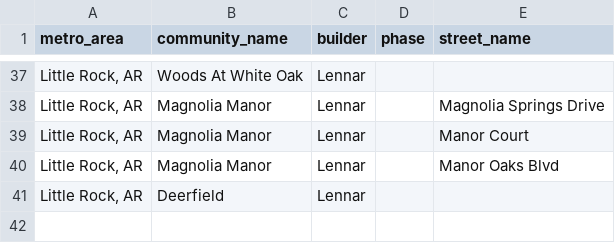
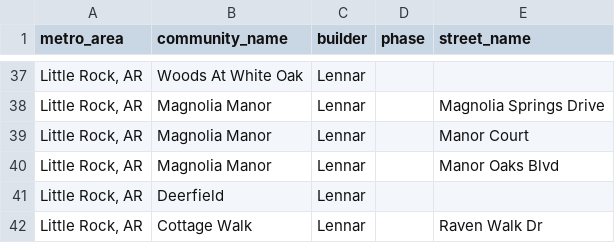
Before and after one commit to Shlomgo/rental-trial, a CSV file: output/little-rock-ar-communities.csv, drawn as a sheet; only a part is shown, gaps mark what is left out.

```diff
--- a/output/little-rock-ar-communities.csv
+++ b/output/little-rock-ar-communities.csv
@@ -41 +41,2 @@ metro_area,community_name,builder,phase,street_name
 "Little Rock, AR",Deerfield,Lennar,,
+"Little Rock, AR",Cottage Walk,Lennar,,Raven Walk Dr
```
Also changed, not shown: output/little-rock-ar-rentals.csv.
